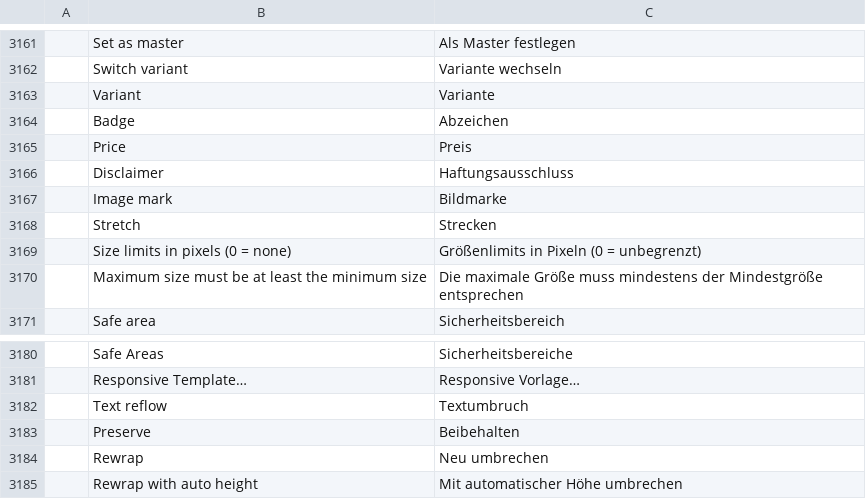
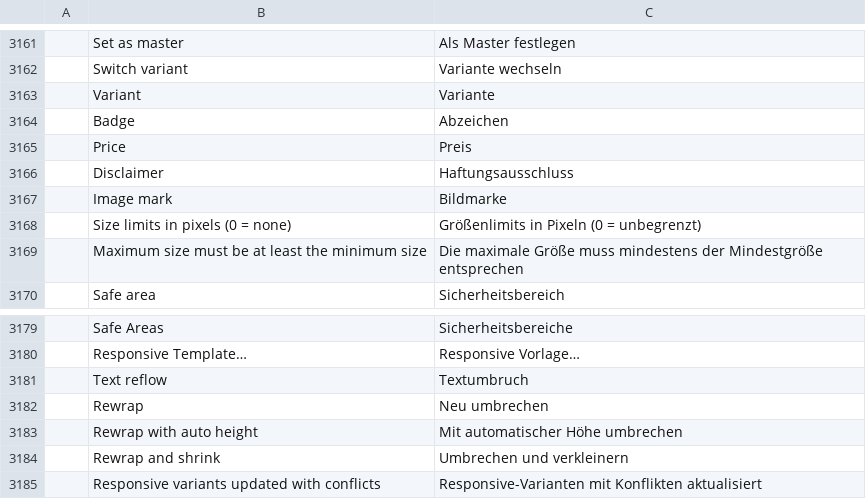
Before and after one commit to Toysoft/photocraft, a TSV file: crates/ui-egui/src/i18n/de.tsv, drawn as a sheet; only a part is shown, gaps mark what is left out; the shorter side is filled out with more unchanged rows; the diff names each change by its address in the sheet, - before the commit and + after, or states it on an @@ line.

Commit message:
i18n(de): drop the Stretch row the #4008 merge left duplicated
the catalog merge kept both the old and the newly translated row

```diff
--- a/crates/ui-egui/src/i18n/de.tsv
+++ b/crates/ui-egui/src/i18n/de.tsv
-row 3168:  | Stretch | Strecken
-row 3183:  | Preserve | Beibehalten
```
